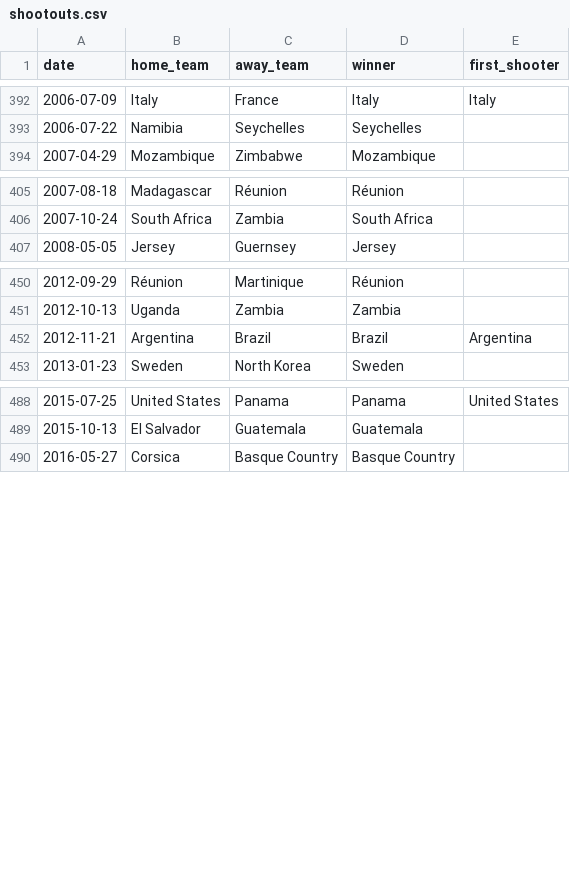
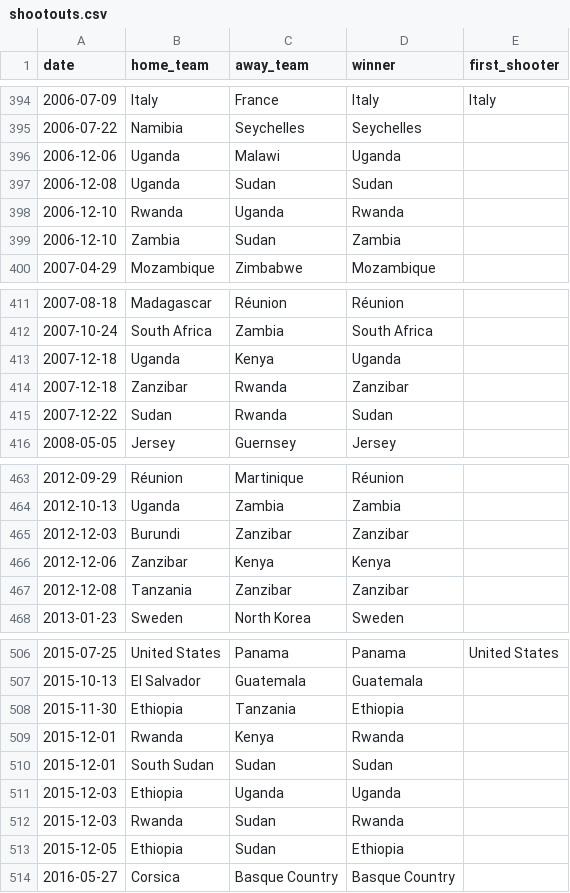
Before and after one commit to AayushSharma1003/WCPredict, a CSV file: data/shootouts.csv, drawn as a sheet; only a part is shown, gaps mark what is left out; removed rows and columns are numbered as before the commit, all else as after; the diff covers the shown part only; the diff names each change by its address in the sheet, - before the commit and + after, or states it on an @@ line.

```diff
--- a/data/shootouts.csv
+++ b/data/shootouts.csv
+row 396: 2006-12-06 | Uganda | Malawi | Uganda
+row 397: 2006-12-08 | Uganda | Sudan | Sudan
+row 398: 2006-12-10 | Rwanda | Uganda | Rwanda
+row 399: 2006-12-10 | Zambia | Sudan | Zambia
+row 413: 2007-12-18 | Uganda | Kenya | Uganda
+row 414: 2007-12-18 | Zanzibar | Rwanda | Zanzibar
+row 415: 2007-12-22 | Sudan | Rwanda | Sudan
-row 452: 2012-11-21 | Argentina | Brazil | Brazil | Argentina
+row 465: 2012-12-03 | Burundi | Zanzibar | Zanzibar
+row 466: 2012-12-06 | Zanzibar | Kenya | Kenya
+row 467: 2012-12-08 | Tanzania | Zanzibar | Zanzibar
+row 508: 2015-11-30 | Ethiopia | Tanzania | Ethiopia
+row 509: 2015-12-01 | Rwanda | Kenya | Rwanda
+row 510: 2015-12-01 | South Sudan | Sudan | Sudan
+row 511: 2015-12-03 | Ethiopia | Uganda | Uganda
+row 512: 2015-12-03 | Rwanda | Sudan | Rwanda
+row 513: 2015-12-05 | Ethiopia | Sudan | Ethiopia
```
Also changed, not shown: 10 added rows and 1 edited cell elsewhere in this file, data/elo_current.csv, 4 other files.
